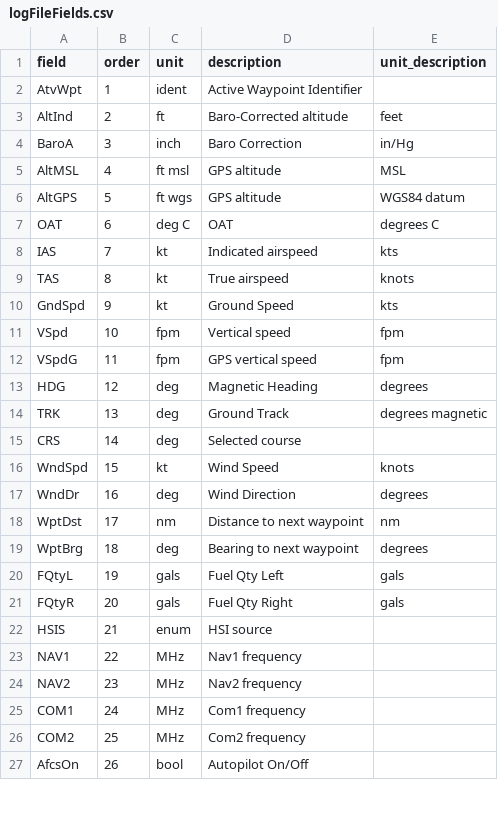
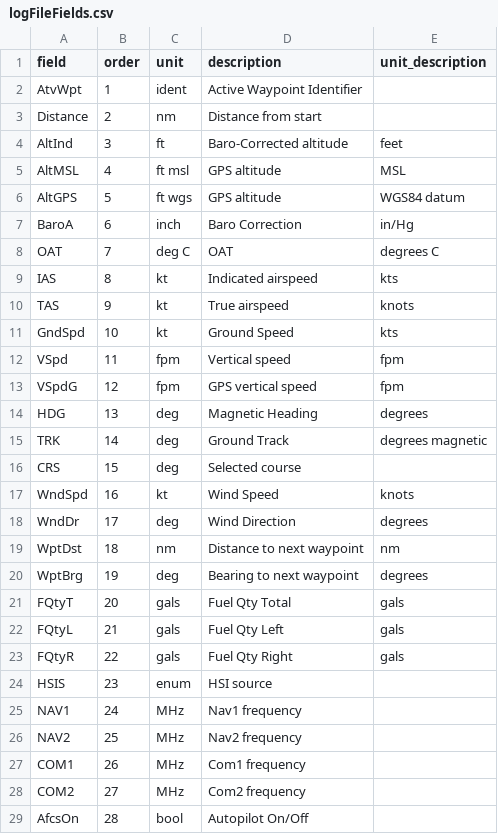
Before and after one commit to roznet/flightlogstats, a CSV file: python/logFileFields.csv, drawn as a sheet; only a part is shown; the diff covers the shown part only.

Commit message:
first few calculated fields

```diff
--- a/python/logFileFields.csv
+++ b/python/logFileFields.csv
@@ -2,26 +2,28 @@
 AtvWpt,1,ident,Active Waypoint Identifier,
-AltInd,2,ft,Baro-Corrected altitude ,feet
-BaroA,3,inch,Baro Correction ,in/Hg
+Distance,2,nm,Distance from start,
+AltInd,3,ft,Baro-Corrected altitude ,feet
 AltMSL,4,ft msl,GPS altitude ,MSL
 AltGPS,5,ft wgs,GPS altitude ,WGS84 datum
-OAT,6,deg C,OAT ,degrees C
-IAS,7,kt,Indicated airspeed ,kts
-TAS,8,kt,True airspeed ,knots
-GndSpd,9,kt,Ground Speed ,kts
-VSpd,10,fpm,Vertical speed ,fpm
-VSpdG,11,fpm,GPS vertical speed ,fpm
-HDG,12,deg,Magnetic Heading ,degrees
-TRK,13,deg,Ground Track ,degrees magnetic
-CRS,14,deg,Selected course,
-WndSpd,15,kt,Wind Speed ,knots
-WndDr,16,deg,Wind Direction ,degrees
-WptDst,17,nm,Distance to next waypoint ,nm
-WptBrg,18,deg,Bearing to next waypoint ,degrees
-FQtyL,19,gals,Fuel Qty Left ,gals
-FQtyR,20,gals,Fuel Qty Right ,gals
-HSIS,21,enum,HSI source,
-NAV1,22,MHz,Nav1 frequency,
-NAV2,23,MHz,Nav2 frequency,
-COM1,24,MHz,Com1 frequency,
-COM2,25,MHz,Com2 frequency,
-AfcsOn,26,bool,Autopilot On/Off,
+BaroA,6,inch,Baro Correction ,in/Hg
+OAT,7,deg C,OAT ,degrees C
+IAS,8,kt,Indicated airspeed ,kts
+TAS,9,kt,True airspeed ,knots
+GndSpd,10,kt,Ground Speed ,kts
+VSpd,11,fpm,Vertical speed ,fpm
+VSpdG,12,fpm,GPS vertical speed ,fpm
+HDG,13,deg,Magnetic Heading ,degrees
+TRK,14,deg,Ground Track ,degrees magnetic
+CRS,15,deg,Selected course,
+WndSpd,16,kt,Wind Speed ,knots
+WndDr,17,deg,Wind Direction ,degrees
+WptDst,18,nm,Distance to next waypoint ,nm
+WptBrg,19,deg,Bearing to next waypoint ,degrees
+FQtyT,20,gals,Fuel Qty Total,gals
+FQtyL,21,gals,Fuel Qty Left ,gals
+FQtyR,22,gals,Fuel Qty Right ,gals
+HSIS,23,enum,HSI source,
+NAV1,24,MHz,Nav1 frequency,
+NAV2,25,MHz,Nav2 frequency,
+COM1,26,MHz,Com1 frequency,
+COM2,27,MHz,Com2 frequency,
+AfcsOn,28,bool,Autopilot On/Off,
```
Also changed, not shown: 1 edited cell elsewhere in this file, 4 other files.
